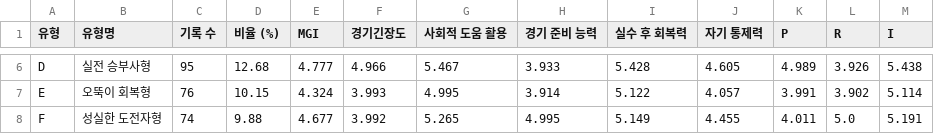
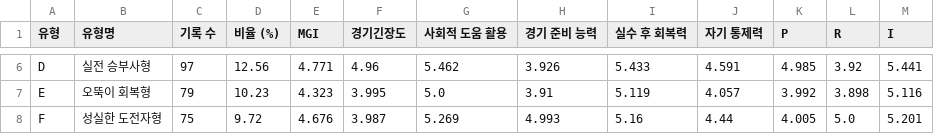
Before and after one commit to jungwooki/mpsmental1, a CSV file: 멘탈_유형별_평균.csv, drawn as a sheet; only a part is shown, gaps mark what is left out; the diff covers the shown part only; the diff names each change by its address in the sheet, - before the commit and + after, or states it on an @@ line.

```diff
--- a/멘탈_유형별_평균.csv
+++ b/멘탈_유형별_평균.csv
-C6 (기록 수): 95
+C6 (기록 수): 97
-D6 (비율 (%)): 12.68
+D6 (비율 (%)): 12.56
-E6 (MGI): 4.777
+E6 (MGI): 4.771
-F6 (경기긴장도): 4.966
+F6 (경기긴장도): 4.96
-G6 (사회적 도움 활용): 5.467
+G6 (사회적 도움 활용): 5.462
-H6 (경기 준비 능력): 3.933
+H6 (경기 준비 능력): 3.926
-I6 (실수 후 회복력): 5.428
+I6 (실수 후 회복력): 5.433
-J6 (자기 통제력): 4.605
+J6 (자기 통제력): 4.591
-K6 (P): 4.989
+K6 (P): 4.985
-L6 (R): 3.926
+L6 (R): 3.92
-M6 (I): 5.438
+M6 (I): 5.441
-C7 (기록 수): 76
+C7 (기록 수): 79
-D7 (비율 (%)): 10.15
+D7 (비율 (%)): 10.23
-E7 (MGI): 4.324
+E7 (MGI): 4.323
-F7 (경기긴장도): 3.993
+F7 (경기긴장도): 3.995
-G7 (사회적 도움 활용): 4.995
+G7 (사회적 도움 활용): 5.0
-H7 (경기 준비 능력): 3.914
+H7 (경기 준비 능력): 3.91
-I7 (실수 후 회복력): 5.122
+I7 (실수 후 회복력): 5.119
-K7 (P): 3.991
+K7 (P): 3.992
-L7 (R): 3.902
+L7 (R): 3.898
-M7 (I): 5.114
+M7 (I): 5.116
-C8 (기록 수): 74
+C8 (기록 수): 75
-D8 (비율 (%)): 9.88
+D8 (비율 (%)): 9.72
-E8 (MGI): 4.677
+E8 (MGI): 4.676
-F8 (경기긴장도): 3.992
+F8 (경기긴장도): 3.987
-G8 (사회적 도움 활용): 5.265
+G8 (사회적 도움 활용): 5.269
-H8 (경기 준비 능력): 4.995
+H8 (경기 준비 능력): 4.993
-I8 (실수 후 회복력): 5.149
+I8 (실수 후 회복력): 5.16
-J8 (자기 통제력): 4.455
+J8 (자기 통제력): 4.44
-K8 (P): 4.011
+K8 (P): 4.005
-M8 (I): 5.191
+M8 (I): 5.201
```
Also changed, not shown: 50 edited cells elsewhere in this file, 멘탈_성장통합_검수.csv, 8 other files.
